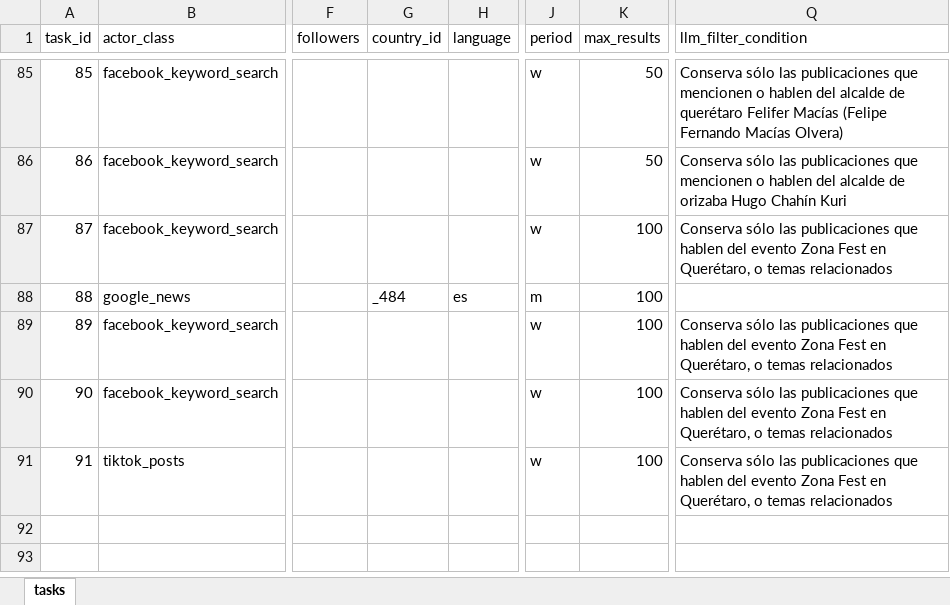
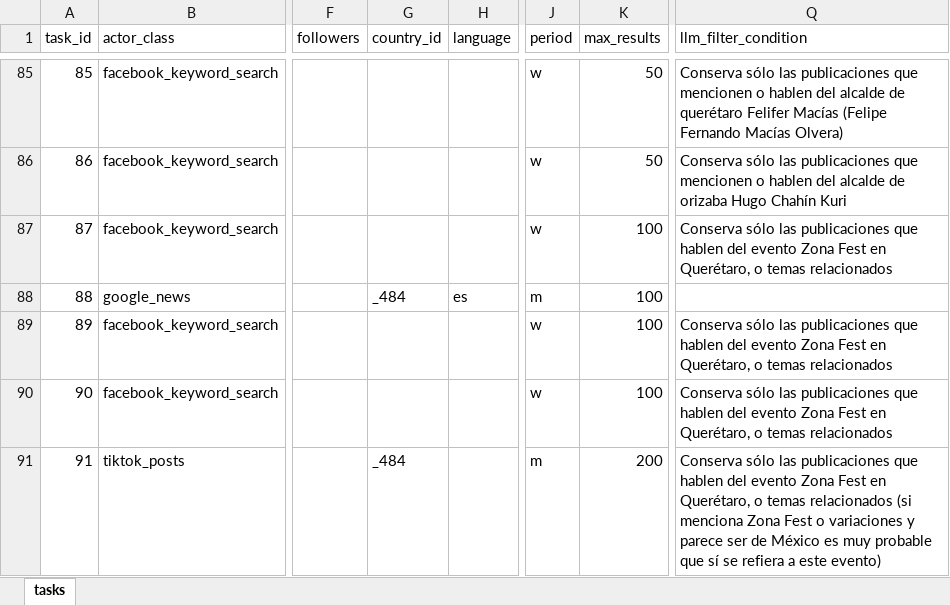
Before and after one commit to deepriver-ai/apify_client, an Excel workbook: tasks.xlsx, sheet tasks, drawn as a sheet; only a part is shown, gaps mark what is left out; values as stored, in another font and other column widths than the file's, no borders; the diff names each change by its address in the sheet, - before the commit and + after, or states it on an @@ line.

```diff
--- a/tasks.xlsx (sheet tasks)
+++ b/tasks.xlsx (sheet tasks)
-G91 (country_id): (empty)
+G91 (country_id): _484
-J91 (period): w
+J91 (period): m
-K91 (max_results): 100
+K91 (max_results): 200
-Q91 (llm_filter_condition): …temas relacionados
+Q91 (llm_filter_condition): …temas relacionados (si menciona Zona Fest o variaciones y parece ser de México es muy probable que sí se refiera a este evento)
```
Also changed, not shown: 9 other files.
